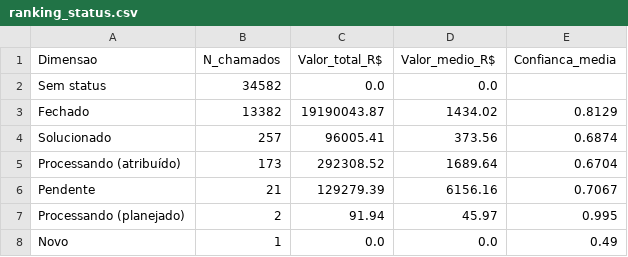
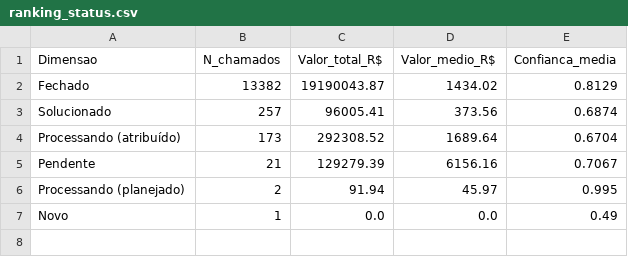
Before and after one commit to adinailson88/malha-estatisticas-associadas, a CSV file: dados_csv/ranking_status.csv, drawn as a sheet.

```diff
--- a/dados_csv/ranking_status.csv
+++ b/dados_csv/ranking_status.csv
@@ -1,3 +1,2 @@
 Dimensao,N_chamados,Valor_total_R$,Valor_medio_R$,Confianca_media
-Sem status,34582,0.0,0.0,
 Fechado,13382,19190043.87,1434.02,0.8129
```
Also changed, not shown: dados_csv/matriz_campus_categoria.csv, dados_csv/ranking_campus.csv, 20 other files.
